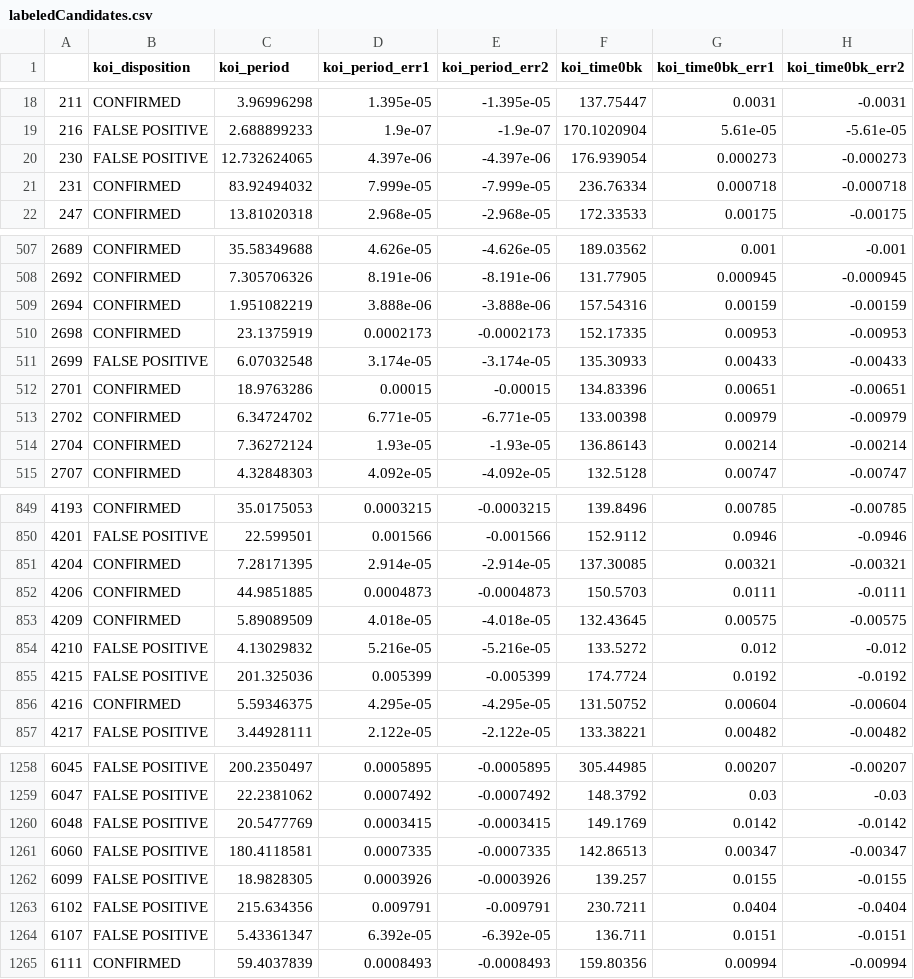
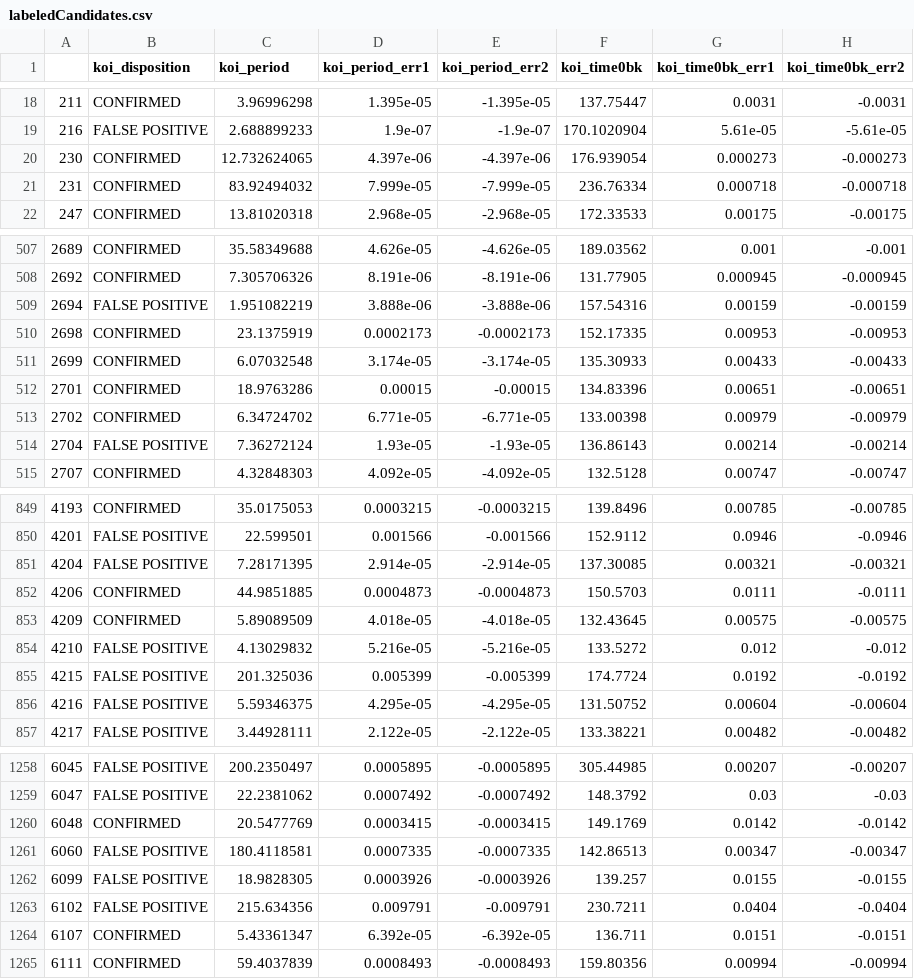
Before and after one commit to adam-miller-7628/Data_Science_Final, a CSV file: labeledCandidates.csv, drawn as a sheet; only a part is shown, gaps mark what is left out; the diff covers the shown part only; the diff names each change by its address in the sheet, - before the commit and + after, or states it on an @@ line.

```diff
--- a/labeledCandidates.csv
+++ b/labeledCandidates.csv
-B20 (koi_disposition): FALSE POSITIVE
+B20 (koi_disposition): CONFIRMED
-B509 (koi_disposition): CONFIRMED
+B509 (koi_disposition): FALSE POSITIVE
-B511 (koi_disposition): FALSE POSITIVE
+B511 (koi_disposition): CONFIRMED
-B514 (koi_disposition): CONFIRMED
+B514 (koi_disposition): FALSE POSITIVE
-B851 (koi_disposition): CONFIRMED
+B851 (koi_disposition): FALSE POSITIVE
-B856 (koi_disposition): CONFIRMED
+B856 (koi_disposition): FALSE POSITIVE
-B1260 (koi_disposition): FALSE POSITIVE
+B1260 (koi_disposition): CONFIRMED
-B1264 (koi_disposition): FALSE POSITIVE
+B1264 (koi_disposition): CONFIRMED
```
Also changed, not shown: 36 edited cells elsewhere in this file, 2 other files.
